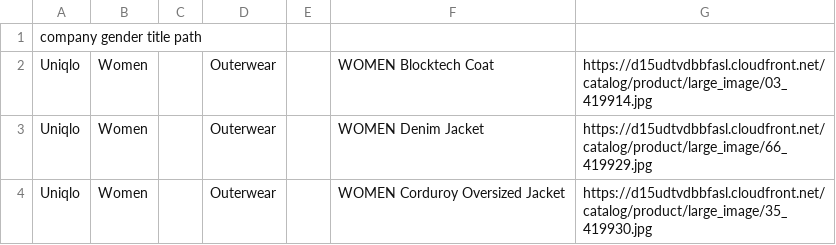
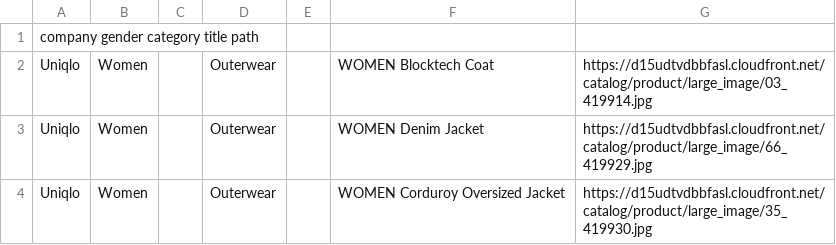
Before and after one commit to lczm/nifty-mix-match, a CSV file: paths.csv, drawn as a sheet; only a part is shown.

Commit message:
variable path restful for categories

```diff
--- a/paths.csv
+++ b/paths.csv
@@ -1,2 +1,2 @@
-company gender title path
+company gender category title path
 Uniqlo | Women| | Outerwear| |WOMEN Blocktech Coat| https://d15udtvdbbfasl.cloudfront.net/catalog/product/large_image/03_419914.jpg
```
Also changed, not shown: 3 other files.
